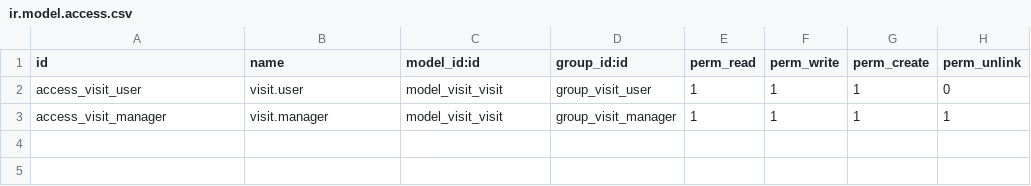
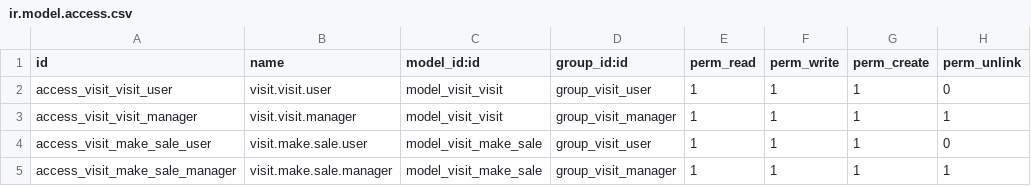
Before and after one commit to Dhruvekariya/whatsapp-integration, a CSV file: addons/visit/security/ir.model.access.csv, drawn as a sheet.

Commit message:
added sales order and redirection

```diff
--- a/addons/visit/security/ir.model.access.csv
+++ b/addons/visit/security/ir.model.access.csv
@@ -1,3 +1,5 @@
 id,name,model_id:id,group_id:id,perm_read,perm_write,perm_create,perm_unlink
-access_visit_user,visit.user,model_visit_visit,group_visit_user,1,1,1,0
-access_visit_manager,visit.manager,model_visit_visit,group_visit_manager,1,1,1,1
+access_visit_visit_user,visit.visit.user,model_visit_visit,group_visit_user,1,1,1,0
+access_visit_visit_manager,visit.visit.manager,model_visit_visit,group_visit_manager,1,1,1,1
+access_visit_make_sale_user,visit.make.sale.user,model_visit_make_sale,group_visit_user,1,1,1,0
+access_visit_make_sale_manager,visit.make.sale.manager,model_visit_make_sale,group_visit_manager,1,1,1,1
```
Also changed, not shown: 9 other files.
